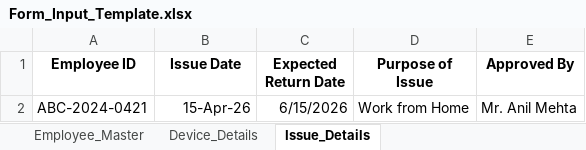
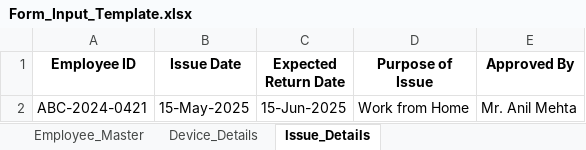
Before and after one commit to kashyapojha/Form-Automation-System, an Excel workbook: Form_Input_Template.xlsx, sheet Issue_Details, drawn as a sheet; values as stored, in another font and other column widths than the file's, no borders; the diff names each change by its address in the sheet, - before the commit and + after, or states it on an @@ line.

```diff
--- a/Form_Input_Template.xlsx (sheet Issue_Details)
+++ b/Form_Input_Template.xlsx (sheet Issue_Details)
-B2 (Issue Date): 15-Apr-26
+B2 (Issue Date): 15-May-2025
-C2 (Expected Return Date): 6/15/2026
+C2 (Expected Return Date): 15-Jun-2025
```
Also changed, not shown: sheet Device_Details, sheet Employee_Master, 2 other files.
